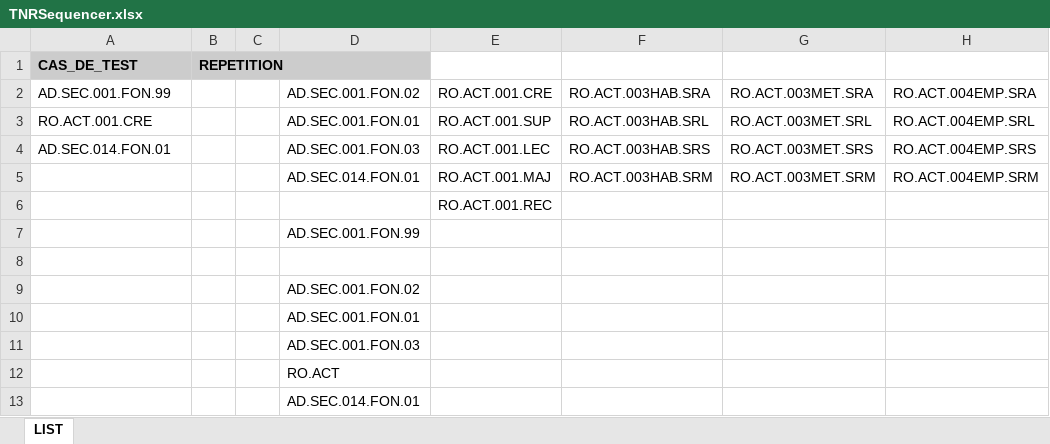
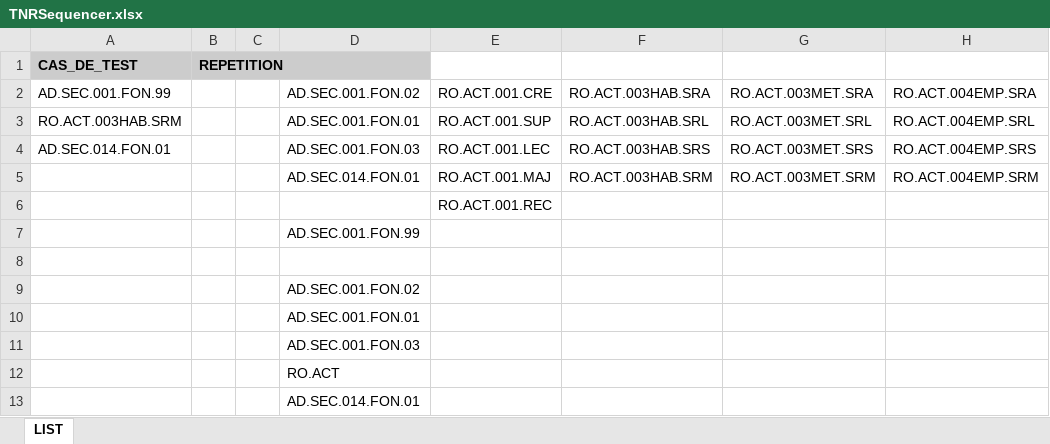
Before and after one commit to jmLafarge/MAINTA_TNR, an Excel workbook: TNR_JDD/TNRSequencer.xlsx, sheet LIST, drawn as a sheet; values as stored, in another font and other column widths than the file's, no borders; the diff names each change by its address in the sheet, - before the commit and + after, or states it on an @@ line.

```diff
--- a/TNR_JDD/TNRSequencer.xlsx (sheet LIST)
+++ b/TNR_JDD/TNRSequencer.xlsx (sheet LIST)
-A3: RO.ACT.001.CRE
+A3: RO.ACT.003HAB.SRM
```
Also changed, not shown: 6 other files.
